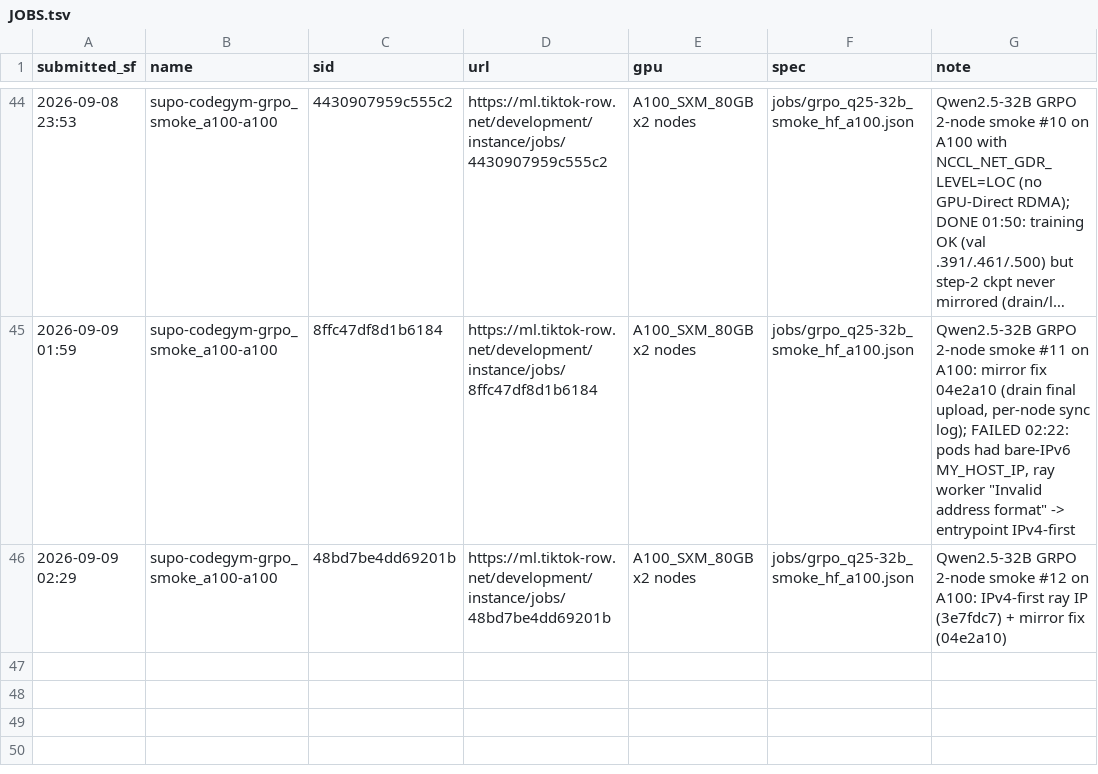
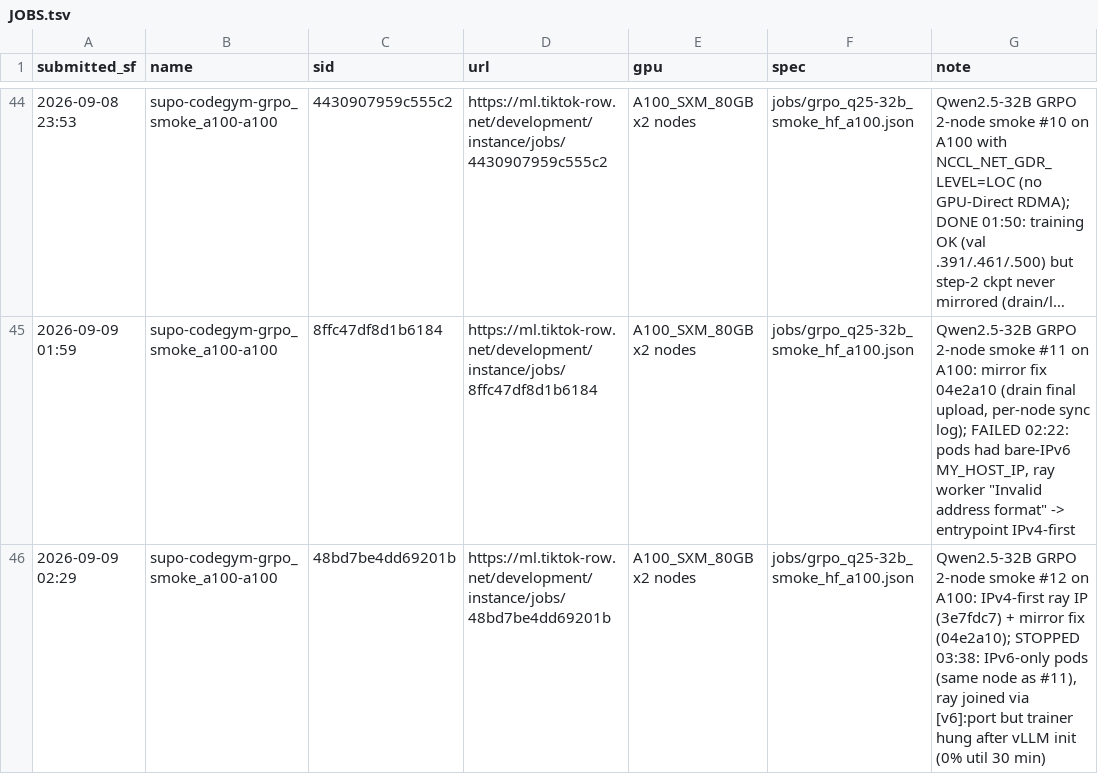
Before and after one commit to RainyFields/supo_codegym, a TSV file: jobs/JOBS.tsv, drawn as a sheet; only a part is shown, gaps mark what is left out; long unchanged cells end in ….

```diff
--- a/jobs/JOBS.tsv
+++ b/jobs/JOBS.tsv
@@ -45,2 +45,2 @@ submitted_sf	name	sid	url	gpu	spec	note
 2026-09-09 01:59	supo-codegym-grpo_smoke_a100-a100	8ffc47df8d1b6184	https://ml.tiktok-row.net/development/instance/jobs/8ffc47df8d1b6184	A100_SXM_80GB x2 nodes	jobs/grpo_q25-32b_smoke_hf_a100.json	Qwen2.5-32B GRPO 2-node smoke #11 on A100: mirror fix 04e2a10 (drain final upload, per-node sync log); FAILED 02:22: pods had bare-IPv6 MY_HOST_IP, ray worker "Invalid address format" -> entrypoint IPv4-first
-2026-09-09 02:29	supo-codegym-grpo_smoke_a100-a100	48bd7be4dd69201b	https://ml.tiktok-row.net/development/instance/jobs/48bd7be4dd69201b	A100_SXM_80GB x2 nodes	jobs/grpo_q25-32b_smoke_hf_a100.json	Qwen2.5-32B GRPO 2-node smoke #12 on A100: IPv4-first ray IP (3e7fdc7) + mirror fix (04e2a10)
+2026-09-09 02:29	supo-codegym-grpo_smoke_a100-a100	48bd7be4dd69201b	https://ml.tiktok-row.net/development/instance/jobs/48bd7be4dd69201b	A100_SXM_80GB x2 nodes	jobs/grpo_q25-32b_smoke_hf_a100.json	Qwen2.5-32B GRPO 2-node smoke #12 on A100: IPv4-first ray IP (3e7fdc7) + mirror fix (04e2a10); STOPPED 03:38: IPv6-only pods (same node as #11), ray joined via [v6]:port but trainer hung after vLLM init (0% util 30 min)
```
